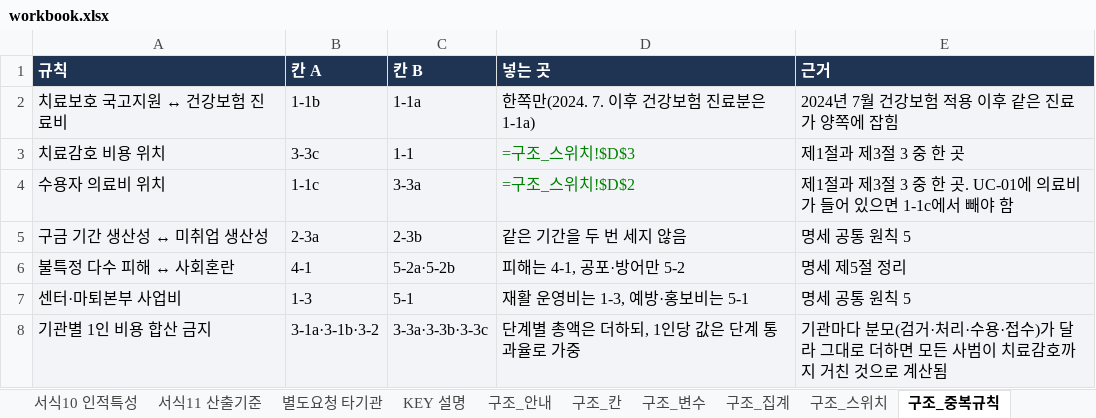
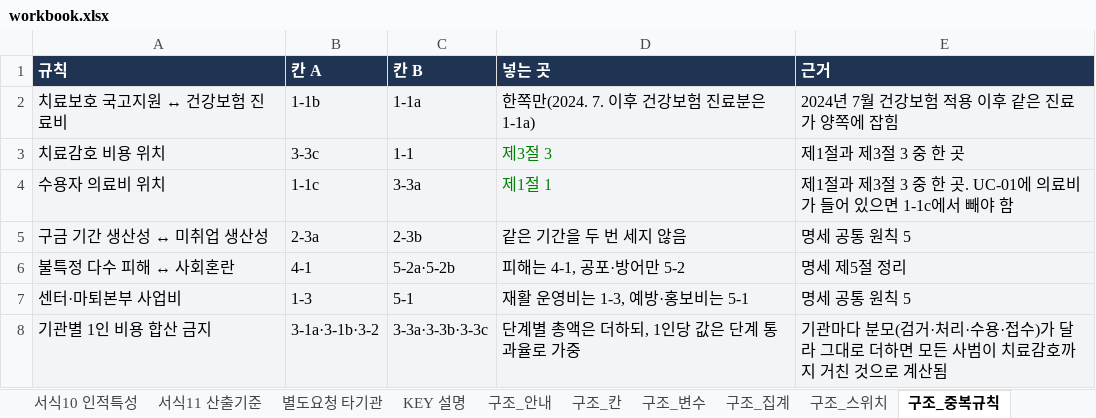
Before and after one commit to adminmrobo/drug-crime-social-cost, an Excel workbook: data/workbook.xlsx, sheet 구조_중복규칙, drawn as a sheet; values as stored, in another font and other column widths than the file's, no borders; formulas without a stored value are shown as written; the diff names each change by its address in the sheet, - before the commit and + after, or states it on an @@ line.

```diff
--- a/data/workbook.xlsx (sheet 구조_중복규칙)
+++ b/data/workbook.xlsx (sheet 구조_중복규칙)
-D3 (넣는 곳): =구조_스위치!$D$3
+D3 (넣는 곳): 제3절 3
-D4 (넣는 곳): =구조_스위치!$D$2
+D4 (넣는 곳): 제1절 1
```
Also changed, not shown: sheet 구조_변수, sheet 구조_칸, sheet 원단위계산, sheet 구조_집계, sheet 서식9 이수별 재복역, sheet 서식2-기관별(회신), 1 more sheet, dist/workbook.xlsx, 7 other files.
